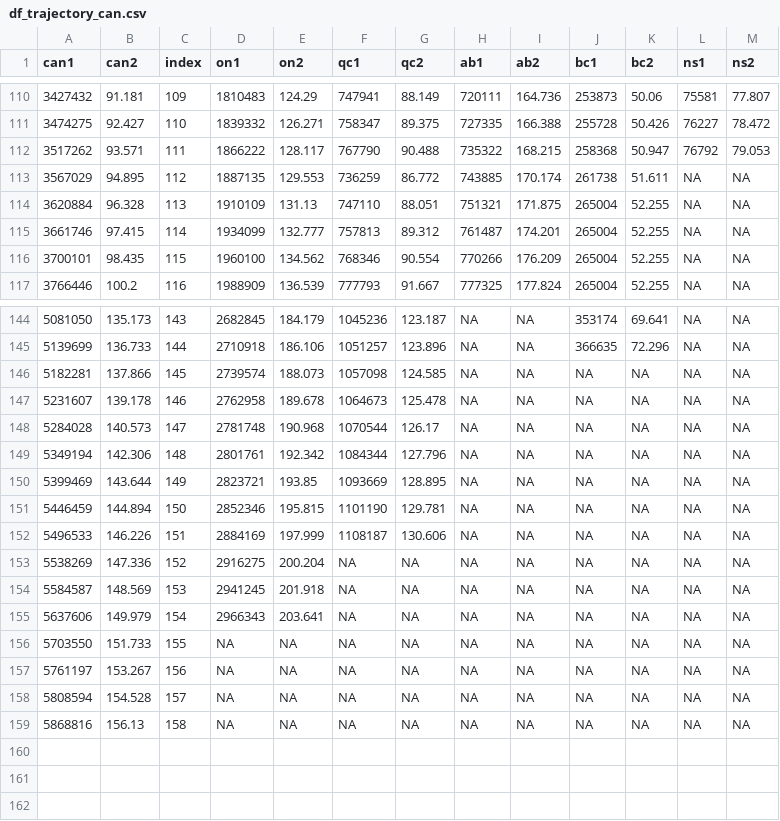
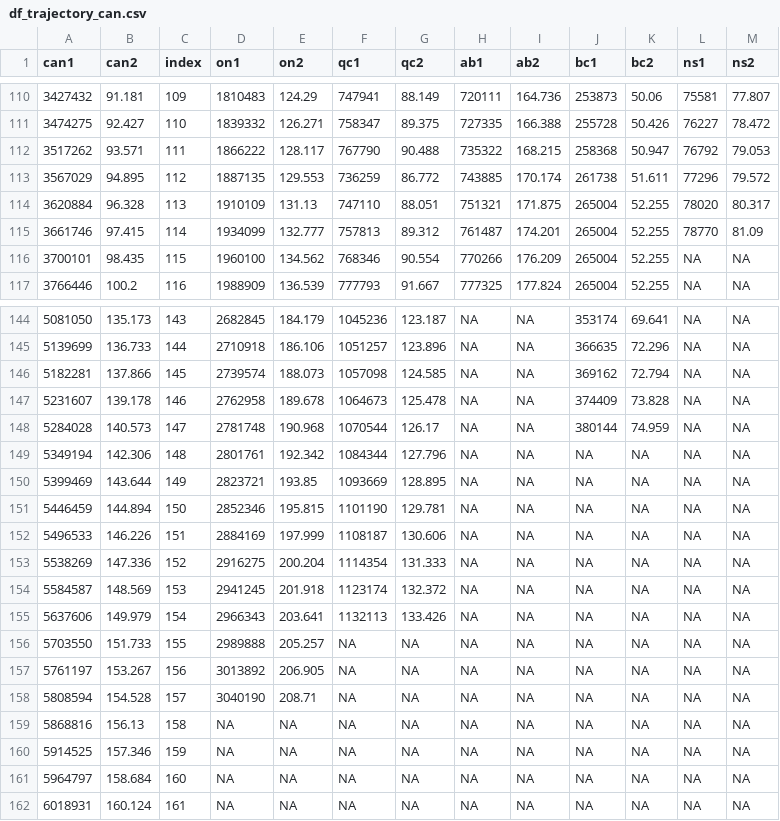
Before and after one commit to Kuan-Liu/Testing_Dash, a CSV file: docs/df_trajectory_can.csv, drawn as a sheet; only a part is shown, gaps mark what is left out; the diff covers the shown part only.

```diff
--- a/docs/df_trajectory_can.csv
+++ b/docs/df_trajectory_can.csv
@@ -112,5 +112,5 @@
 3517262,93.571,111,1866222,128.117,767790,90.488,735322,168.215,258368,50.947,76792,79.053
-3567029,94.895,112,1887135,129.553,736259,86.772,743885,170.174,261738,51.611,NA,NA
-3620884,96.328,113,1910109,131.13,747110,88.051,751321,171.875,265004,52.255,NA,NA
-3661746,97.415,114,1934099,132.777,757813,89.312,761487,174.201,265004,52.255,NA,NA
+3567029,94.895,112,1887135,129.553,736259,86.772,743885,170.174,261738,51.611,77296,79.572
+3620884,96.328,113,1910109,131.13,747110,88.051,751321,171.875,265004,52.255,78020,80.317
+3661746,97.415,114,1934099,132.777,757813,89.312,761487,174.201,265004,52.255,78770,81.09
 3700101,98.435,115,1960100,134.562,768346,90.554,770266,176.209,265004,52.255,NA,NA
@@ -145,5 +145,5 @@
 5139699,136.733,144,2710918,186.106,1051257,123.896,NA,NA,366635,72.296,NA,NA
-5182281,137.866,145,2739574,188.073,1057098,124.585,NA,NA,NA,NA,NA,NA
-5231607,139.178,146,2762958,189.678,1064673,125.478,NA,NA,NA,NA,NA,NA
-5284028,140.573,147,2781748,190.968,1070544,126.17,NA,NA,NA,NA,NA,NA
+5182281,137.866,145,2739574,188.073,1057098,124.585,NA,NA,369162,72.794,NA,NA
+5231607,139.178,146,2762958,189.678,1064673,125.478,NA,NA,374409,73.828,NA,NA
+5284028,140.573,147,2781748,190.968,1070544,126.17,NA,NA,380144,74.959,NA,NA
 5349194,142.306,148,2801761,192.342,1084344,127.796,NA,NA,NA,NA,NA,NA
@@ -152,8 +152,11 @@
 5496533,146.226,151,2884169,197.999,1108187,130.606,NA,NA,NA,NA,NA,NA
-5538269,147.336,152,2916275,200.204,NA,NA,NA,NA,NA,NA,NA,NA
-5584587,148.569,153,2941245,201.918,NA,NA,NA,NA,NA,NA,NA,NA
-5637606,149.979,154,2966343,203.641,NA,NA,NA,NA,NA,NA,NA,NA
-5703550,151.733,155,NA,NA,NA,NA,NA,NA,NA,NA,NA,NA
-5761197,153.267,156,NA,NA,NA,NA,NA,NA,NA,NA,NA,NA
-5808594,154.528,157,NA,NA,NA,NA,NA,NA,NA,NA,NA,NA
+5538269,147.336,152,2916275,200.204,1114354,131.333,NA,NA,NA,NA,NA,NA
+5584587,148.569,153,2941245,201.918,1123174,132.372,NA,NA,NA,NA,NA,NA
+5637606,149.979,154,2966343,203.641,1132113,133.426,NA,NA,NA,NA,NA,NA
+5703550,151.733,155,2989888,205.257,NA,NA,NA,NA,NA,NA,NA,NA
+5761197,153.267,156,3013892,206.905,NA,NA,NA,NA,NA,NA,NA,NA
+5808594,154.528,157,3040190,208.71,NA,NA,NA,NA,NA,NA,NA,NA
 5868816,156.13,158,NA,NA,NA,NA,NA,NA,NA,NA,NA,NA
+5914525,157.346,159,NA,NA,NA,NA,NA,NA,NA,NA,NA,NA
+5964797,158.684,160,NA,NA,NA,NA,NA,NA,NA,NA,NA,NA
+6018931,160.124,161,NA,NA,NA,NA,NA,NA,NA,NA,NA,NA
```
Also changed, not shown: 6 edited cells elsewhere in this file, docs/can.csv, docs/df_trajectory.csv, 3 other files.
